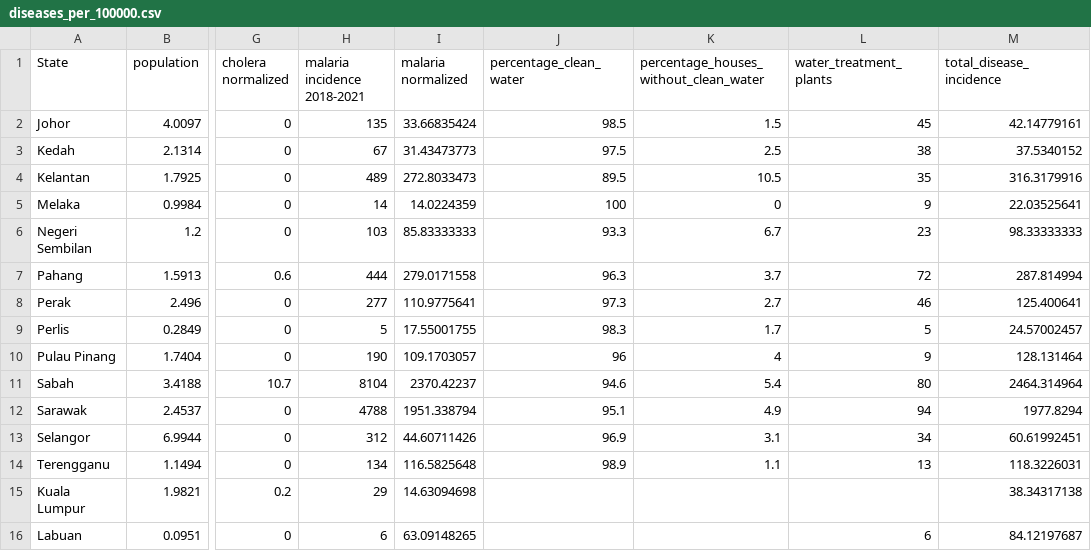
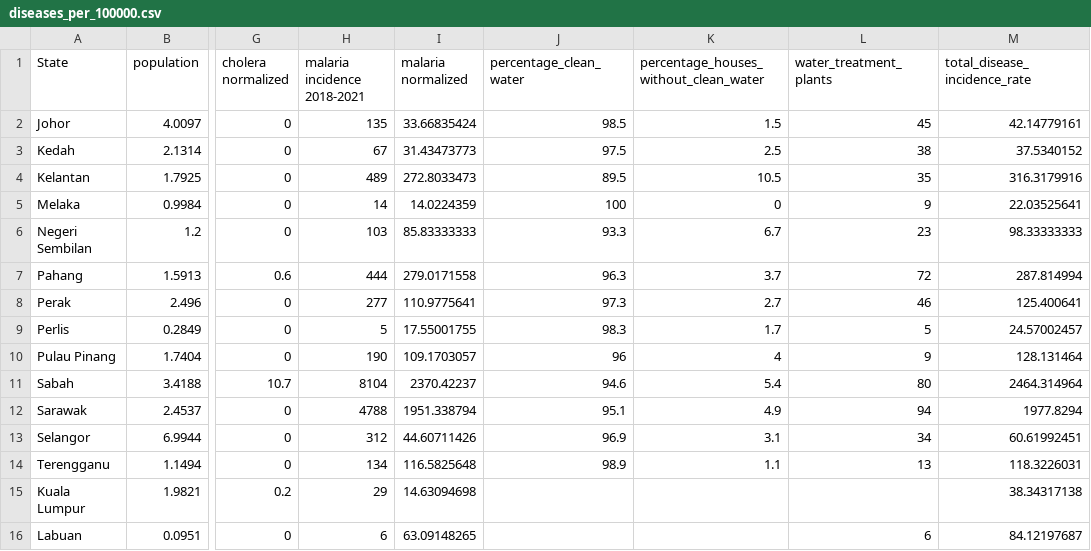
Before and after one commit to AliciaChongPQ/FIT3179, a CSV file: diseases_per_100000.csv, drawn as a sheet; only a part is shown, gaps mark what is left out; the diff names each change by its address in the sheet, - before the commit and + after, or states it on an @@ line.

```diff
--- a/diseases_per_100000.csv
+++ b/diseases_per_100000.csv
-M1: total_disease_incidence
+M1: total_disease_incidence_rate
```
